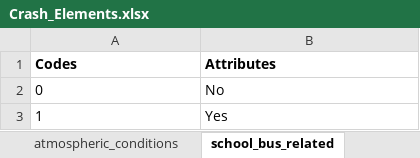
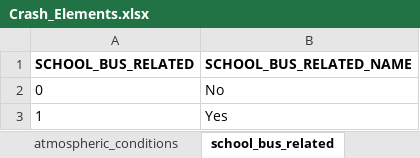
Before and after one commit to vidhishah22/Large_Scale_Analytics, an Excel workbook: Crash_Elements.xlsx, sheet school_bus_related, drawn as a sheet; values as stored, in another font and other column widths than the file's, no borders; removed rows and columns are numbered as before the commit, all else as after; the diff names each change by its address in the sheet, - before the commit and + after, or states it on an @@ line.

```diff
--- a/Crash_Elements.xlsx (sheet school_bus_related)
+++ b/Crash_Elements.xlsx (sheet school_bus_related)
-row 1: Codes | Attributes
+row 1: SCHOOL_BUS_RELATED | SCHOOL_BUS_RELATED_NAME
```
Also changed, not shown: sheet atmospheric_conditions, sheet related_factors_crash_level1, sheet work_zone, sheet light_condition, sheet relation_to_trafficway, sheet junction_specific_location2, other sheet tabs, 1 other file.
